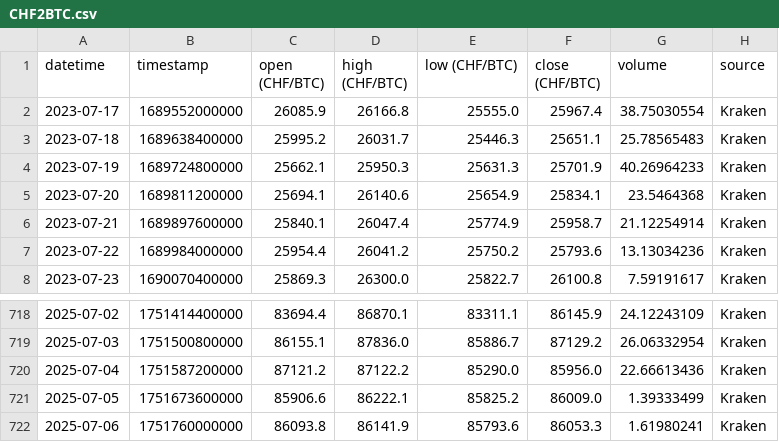
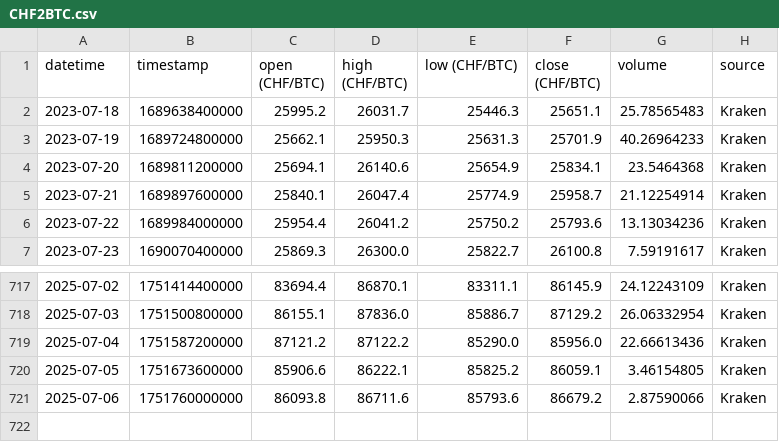
Before and after one commit to SengerM/CHF2BTC, a CSV file: data/CHF2BTC.csv, drawn as a sheet; only a part is shown, gaps mark what is left out.

Commit message:
New data

```diff
--- a/data/CHF2BTC.csv
+++ b/data/CHF2BTC.csv
@@ -1,3 +1,2 @@
 datetime,timestamp,open (CHF/BTC),high (CHF/BTC),low (CHF/BTC),close (CHF/BTC),volume,source
-2023-07-17,1689552000000,26085.9,26166.8,25555.0,25967.4,38.75030554,Kraken
 2023-07-18,1689638400000,25995.2,26031.7,25446.3,25651.1,25.78565483,Kraken
@@ -720,3 +719,3 @@ datetime,timestamp,open (CHF/BTC),high (CHF/BTC),low (CHF/BTC),close (CHF/BTC),v
 2025-07-04,1751587200000,87121.2,87122.2,85290.0,85956.0,22.66613436,Kraken
-2025-07-05,1751673600000,85906.6,86222.1,85825.2,86009.0,1.39333499,Kraken
-2025-07-06,1751760000000,86093.8,86141.9,85793.6,86053.3,1.61980241,Kraken
+2025-07-05,1751673600000,85906.6,86222.1,85825.2,86059.1,3.46154805,Kraken
+2025-07-06,1751760000000,86093.8,86711.6,85793.6,86679.2,2.87590066,Kraken
```
